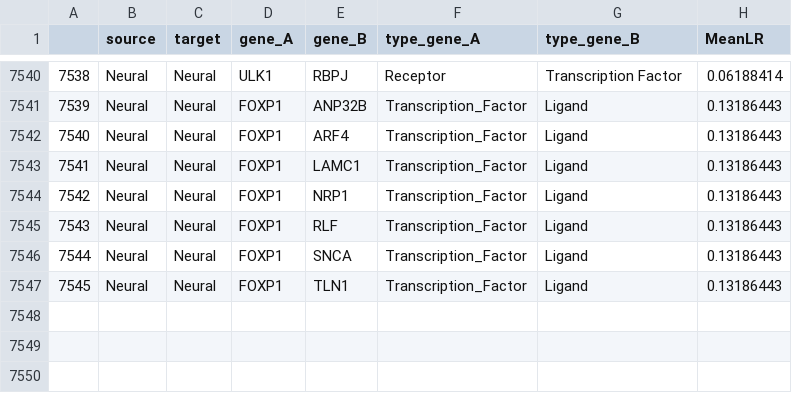
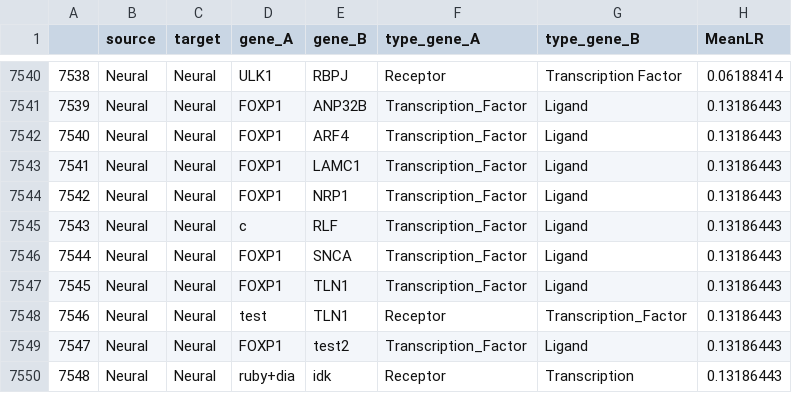
Before and after one commit to rissahe/LR2TF_HiWi, a CSV file: py_ctr_input_wo_ctr_exp_tables.csv, drawn as a sheet; only a part is shown, gaps mark what is left out.

```diff
--- a/py_ctr_input_wo_ctr_exp_tables.csv
+++ b/py_ctr_input_wo_ctr_exp_tables.csv
@@ -7544,4 +7544,7 @@
 7542,Neural,Neural,FOXP1,NRP1,Transcription_Factor,Ligand,0.13186443
-7543,Neural,Neural,FOXP1,RLF,Transcription_Factor,Ligand,0.13186443
+7543,Neural,Neural,c,RLF,Transcription_Factor,Ligand,0.13186443
 7544,Neural,Neural,FOXP1,SNCA,Transcription_Factor,Ligand,0.13186443
 7545,Neural,Neural,FOXP1,TLN1,Transcription_Factor,Ligand,0.13186443
+7546,Neural,Neural,test,TLN1,Receptor,Transcription_Factor,0.13186443
+7547,Neural,Neural,FOXP1,test2,Transcription_Factor,Ligand,0.13186443
+7548,Neural,Neural,ruby+dia,idk,Receptor,Transcription,0.13186443
```
Also changed, not shown: LR2TF_test_run/CTR_LR_complex_edited.csv, script_test/CrossTalkeR_input_control.csv, 13 other files.
